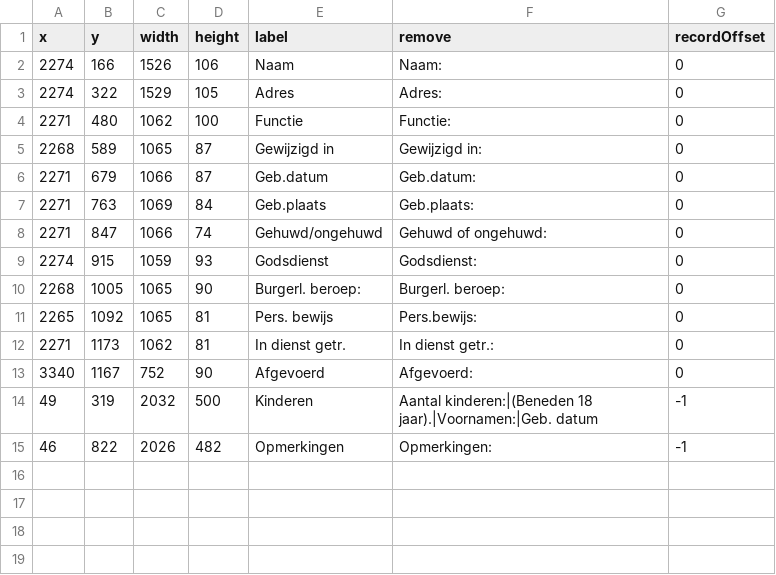
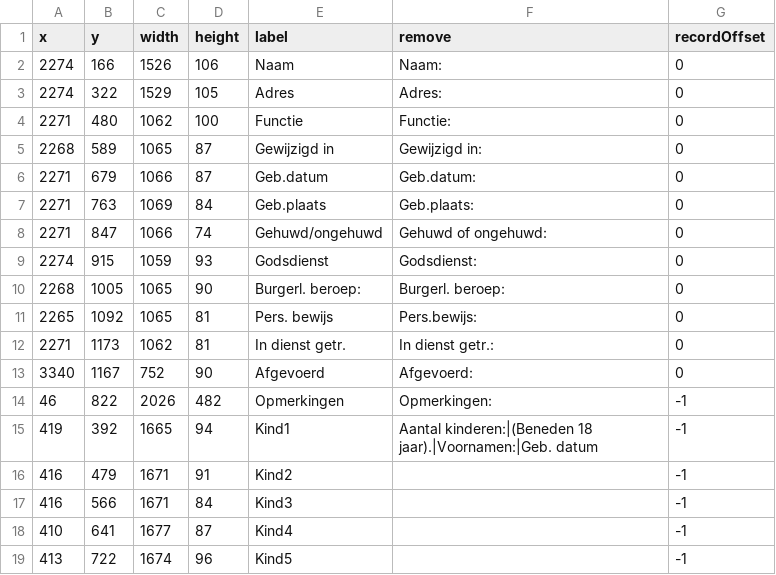
Before and after one commit to hetutrechtsarchief/TaggingTemplate, a CSV file: data/tags.csv, drawn as a sheet.

Commit message:
Update tags.csv

```diff
--- a/data/tags.csv
+++ b/data/tags.csv
@@ -13,3 +13,7 @@ x,y,width,height,label,remove,recordOffset
 3340,1167,752,90,Afgevoerd,Afgevoerd:,0
-49,319,2032,500,Kinderen,Aantal kinderen:|(Beneden 18 jaar).|Voornamen:|Geb. datum,-1
 46,822,2026,482,Opmerkingen,Opmerkingen:,-1
+419,392,1665,94,Kind1,Aantal kinderen:|(Beneden 18 jaar).|Voornamen:|Geb. datum,-1
+416,479,1671,91,Kind2,,-1
+416,566,1671,84,Kind3,,-1
+410,641,1677,87,Kind4,,-1
+413,722,1674,96,Kind5,,-1
```
